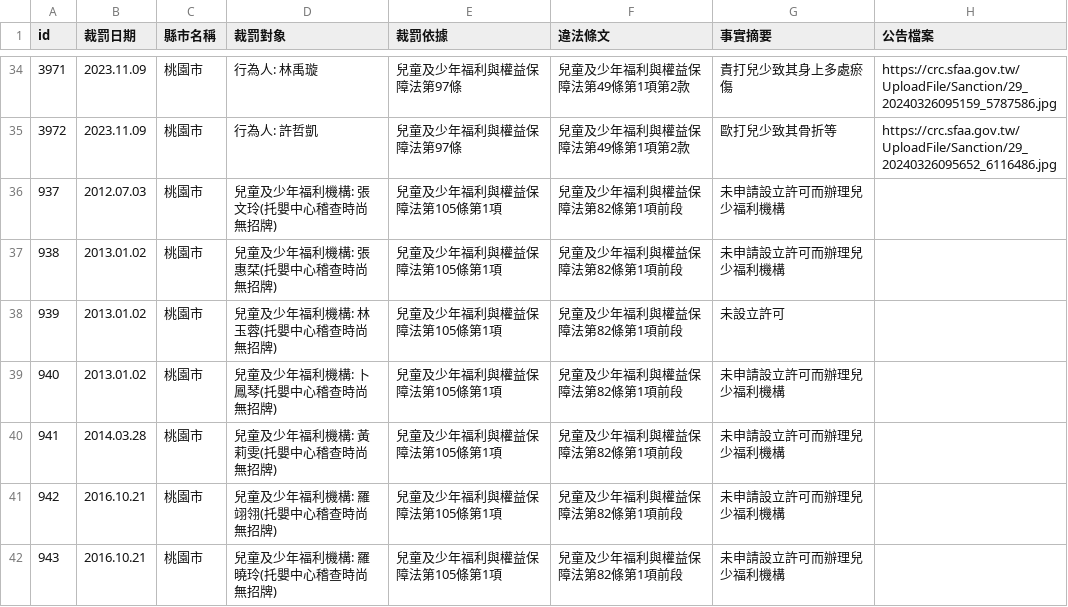
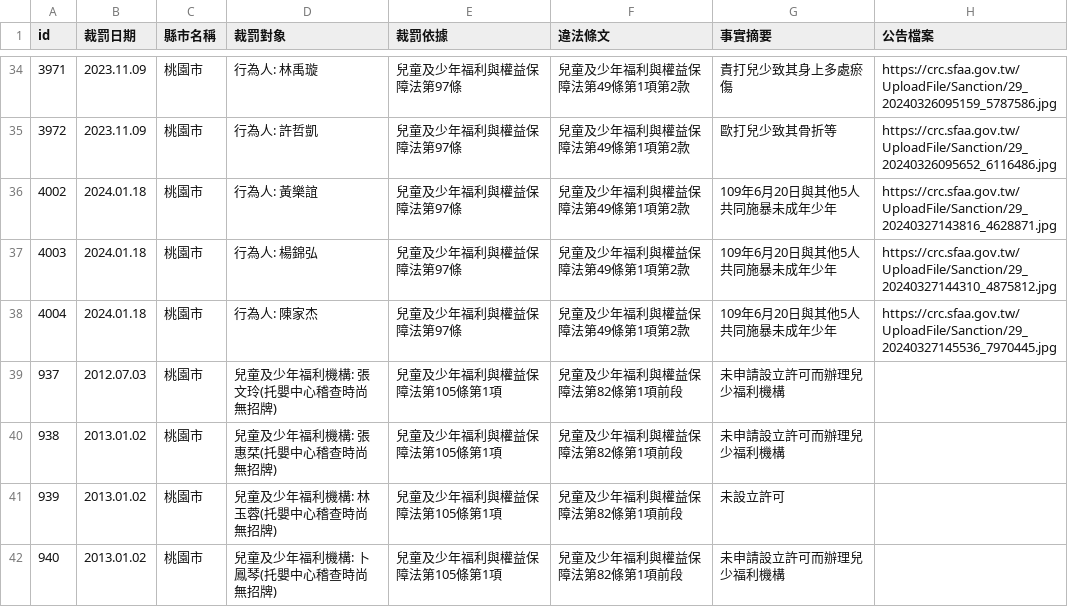
Before and after one commit to kiang/crc.sfaa.gov.tw, a CSV file: data/桃園市.csv, drawn as a sheet; only a part is shown, gaps mark what is left out; the shorter side is filled out with more unchanged rows; the diff names each change by its address in the sheet, - before the commit and + after, or states it on an @@ line.

```diff
--- a/data/桃園市.csv
+++ b/data/桃園市.csv
+row 36: 4002 | 2024.01.18 | 桃園市 | 行為人: 黃樂誼 | 兒童及少年福利與權益保障法第97條 | 兒童及少年福利與權益保障法第49條第1項第2款 | 109年6月20日與其他5人共同施暴未成年少年 | https://crc.sfaa.gov.tw/UploadFile/Sanction/29_20240327143816_4628871.jpg
+row 37: 4003 | 2024.01.18 | 桃園市 | 行為人: 楊錦弘 | 兒童及少年福利與權益保障法第97條 | 兒童及少年福利與權益保障法第49條第1項第2款 | 109年6月20日與其他5人共同施暴未成年少年 | https://crc.sfaa.gov.tw/UploadFile/Sanction/29_20240327144310_4875812.jpg
+row 38: 4004 | 2024.01.18 | 桃園市 | 行為人: 陳家杰 | 兒童及少年福利與權益保障法第97條 | 兒童及少年福利與權益保障法第49條第1項第2款 | 109年6月20日與其他5人共同施暴未成年少年 | https://crc.sfaa.gov.tw/UploadFile/Sanction/29_20240327145536_7970445.jpg
```
Also changed, not shown: data/南投縣.csv, 8 other files.
